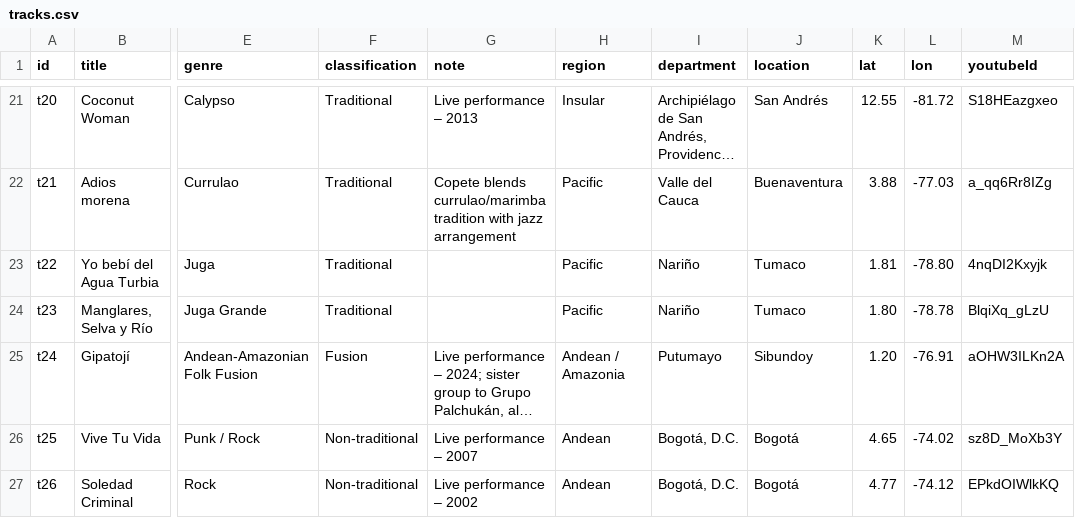
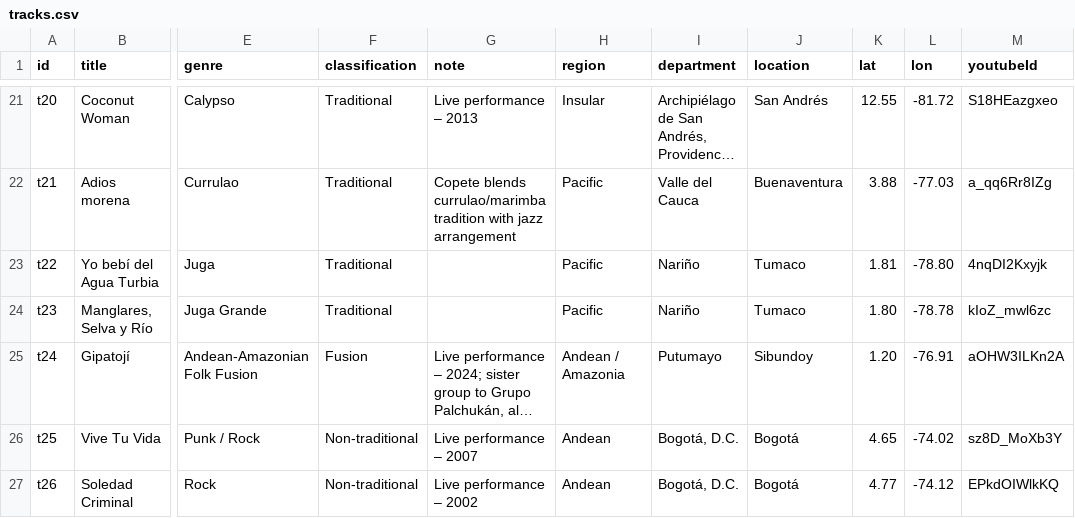
Before and after one commit to JDLeongomez/Colombian_music_map, a CSV file: data/tracks.csv, drawn as a sheet; only a part is shown, gaps mark what is left out; long unchanged cells end in …; the diff names each change by its address in the sheet, - before the commit and + after, or states it on an @@ line.

Commit message:
Replace t23 video for official one

```diff
--- a/data/tracks.csv
+++ b/data/tracks.csv
-M24 (youtubeId): BlqiXq_gLzU
+M24 (youtubeId): kIoZ_mwl6zc
```
